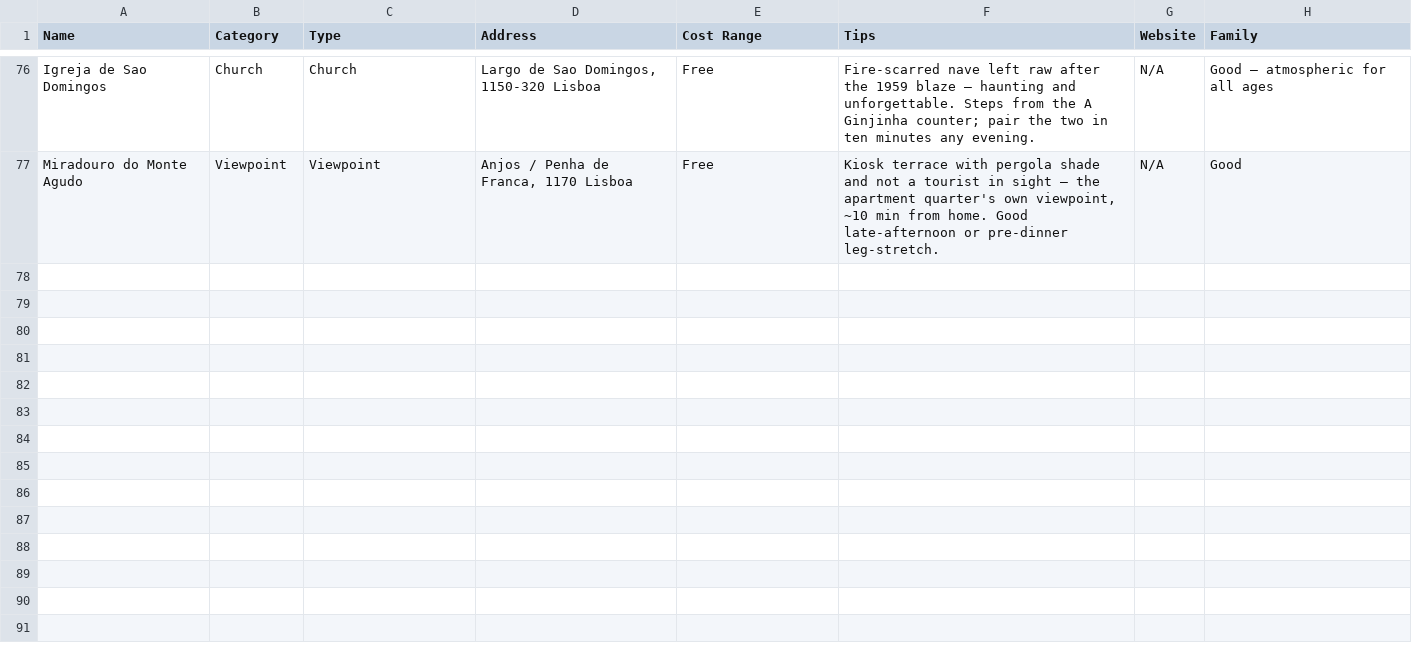
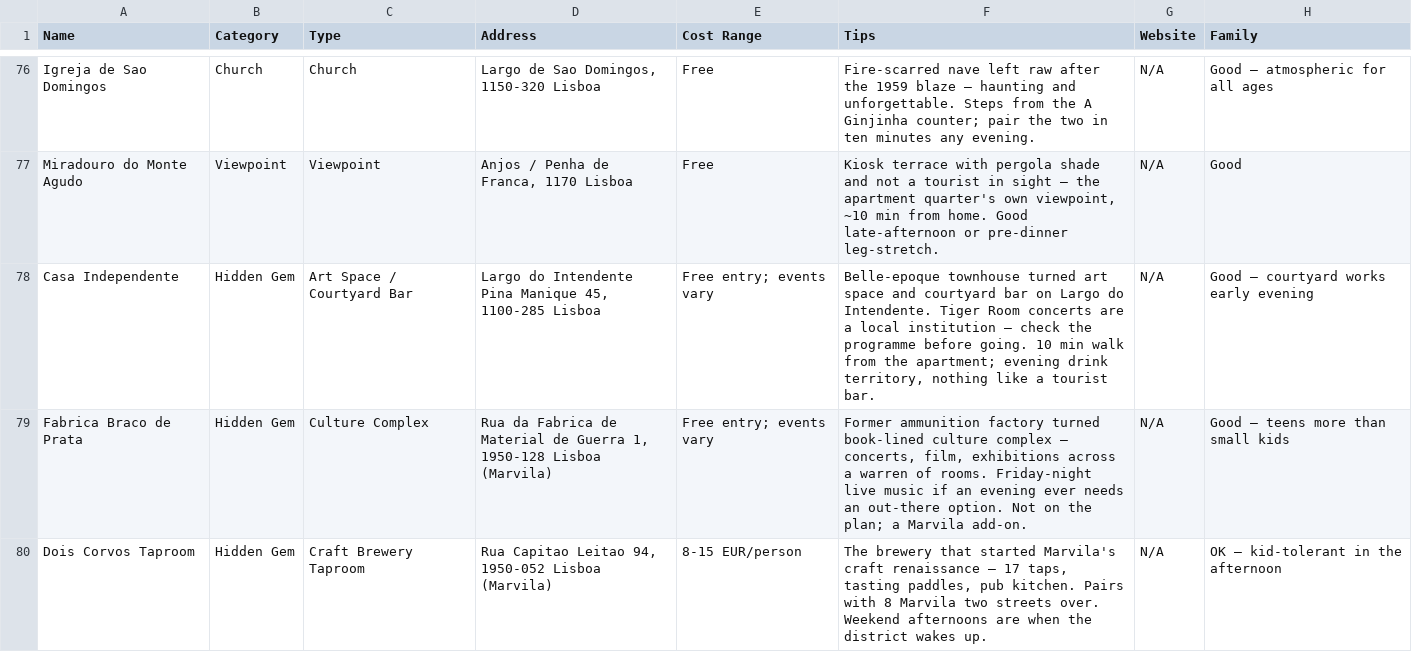
Before and after one commit to syavaYki/euro-trip-2026, a CSV file: docs/goog-map-data/lisbon_sights.csv, drawn as a sheet; only a part is shown, gaps mark what is left out; the diff covers the shown part only; the diff names each change by its address in the sheet, - before the commit and + after, or states it on an @@ line.

Commit message:
feat: update sightseeing and dining options for Barcelona, Lisbon, Madrid, Segovia, and Zaragoza

```diff
--- a/docs/goog-map-data/lisbon_sights.csv
+++ b/docs/goog-map-data/lisbon_sights.csv
+row 78: Casa Independente | Hidden Gem | Art Space / Courtyard Bar | Largo do Intendente Pina Manique 45, 1100-285 Lisboa | Free entry; events vary | Belle-epoque townhouse turned art space and courtyard bar on Largo do Intendente. Tiger Room concerts are a local institution — check the programme before going. 10 min walk from the apartment; evening drink territory, nothing like a tourist bar. | N/A | Good — courtyard works early evening
+row 79: Fabrica Braco de Prata | Hidden Gem | Culture Complex | Rua da Fabrica de Material de Guerra 1, 1950-128 Lisboa (Marvila) | Free entry; events vary | Former ammunition factory turned book-lined culture complex — concerts, film, exhibitions across a warren of rooms. Friday-night live music if an evening ever needs an out-there option. Not on the plan; a Marvila add-on. | N/A | Good — teens more than small kids
+row 80: Dois Corvos Taproom | Hidden Gem | Craft Brewery Taproom | Rua Capitao Leitao 94, 1950-052 Lisboa (Marvila) | 8-15 EUR/person | The brewery that started Marvila's craft renaissance — 17 taps, tasting paddles, pub kitchen. Pairs with 8 Marvila two streets over. Weekend afternoons are when the district wakes up. | N/A | OK — kid-tolerant in the afternoon
```
Also changed, not shown: 8 added rows elsewhere in this file, docs/goog-map-data/barcelona_sights.csv, docs/goog-map-data/madrid_restaurants.csv, 3 other files.
